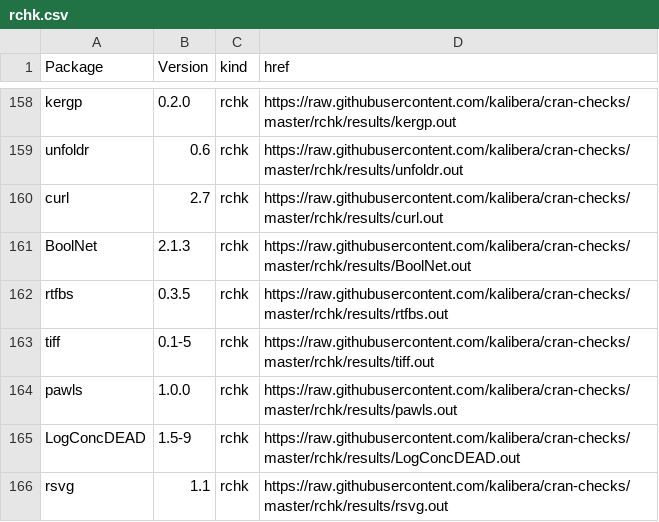
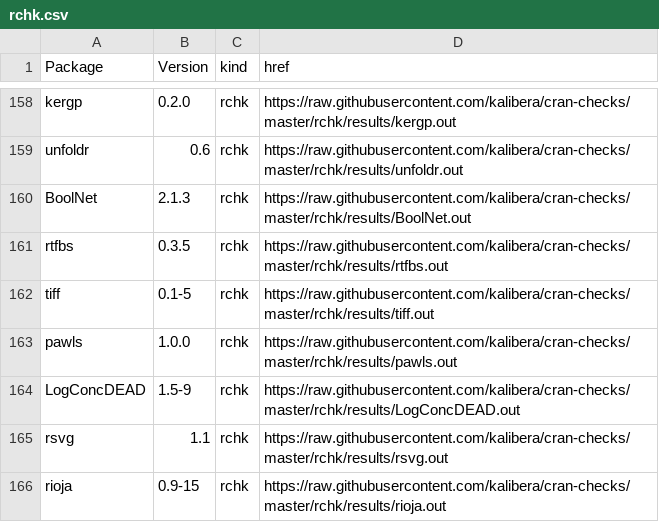
Before and after one commit to kalibera/cran-checks, a CSV file: rchk/rchk.csv, drawn as a sheet; only a part is shown, gaps mark what is left out; the shorter side is filled out with more unchanged rows; the diff names each change by its address in the sheet, - before the commit and + after, or states it on an @@ line.

Commit message:
Updated results.

```diff
--- a/rchk/rchk.csv
+++ b/rchk/rchk.csv
-row 160: curl | 2.7 | rchk | https://raw.githubusercontent.com/kalibera/cran-checks/master/rchk/results/curl.out
```
Also changed, not shown: 1 other file.
